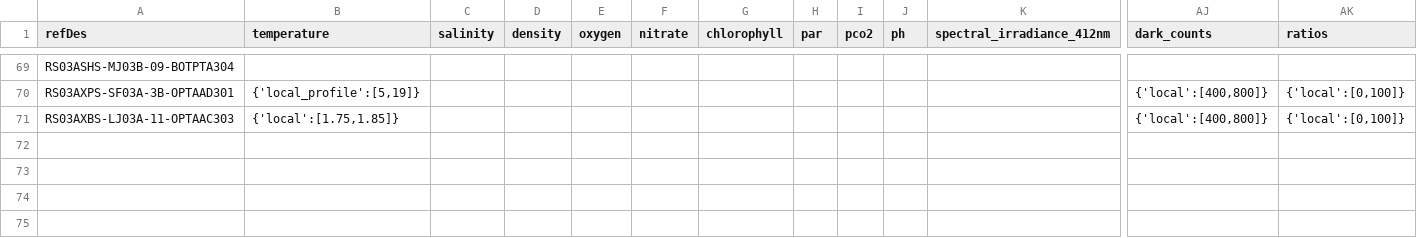
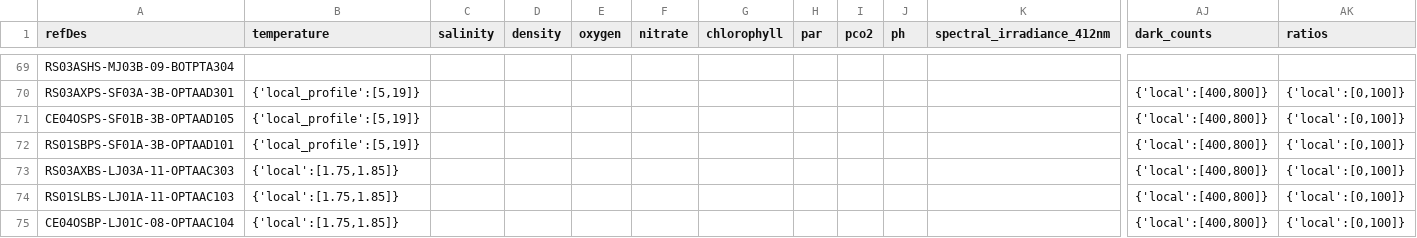
Before and after one commit to OOI-CabledArray/rca-data-tools, a CSV file: rca_data_tools/qaqc/params/localRanges.csv, drawn as a sheet; only a part is shown, gaps mark what is left out; rows hold the shown columns only; the diff names each change by its address in the sheet, - before the commit and + after, or states it on an @@ line.

Commit message:
added local ranges for 4 more optaas

```diff
--- a/rca_data_tools/qaqc/params/localRanges.csv
+++ b/rca_data_tools/qaqc/params/localRanges.csv
+row 71: CE04OSPS-SF01B-3B-OPTAAD105 | {'local_profile':[5,19]} |  |  |  |  |  |  |  |  |  | {'local':[400,800]} | {'local':[0,100]}
+row 72: RS01SBPS-SF01A-3B-OPTAAD101 | {'local_profile':[5,19]} |  |  |  |  |  |  |  |  |  | {'local':[400,800]} | {'local':[0,100]}
+row 74: RS01SLBS-LJ01A-11-OPTAAC103 | {'local':[1.75,1.85]} |  |  |  |  |  |  |  |  |  | {'local':[400,800]} | {'local':[0,100]}
+row 75: CE04OSBP-LJ01C-08-OPTAAC104 | {'local':[1.75,1.85]} |  |  |  |  |  |  |  |  |  | {'local':[400,800]} | {'local':[0,100]}
```
